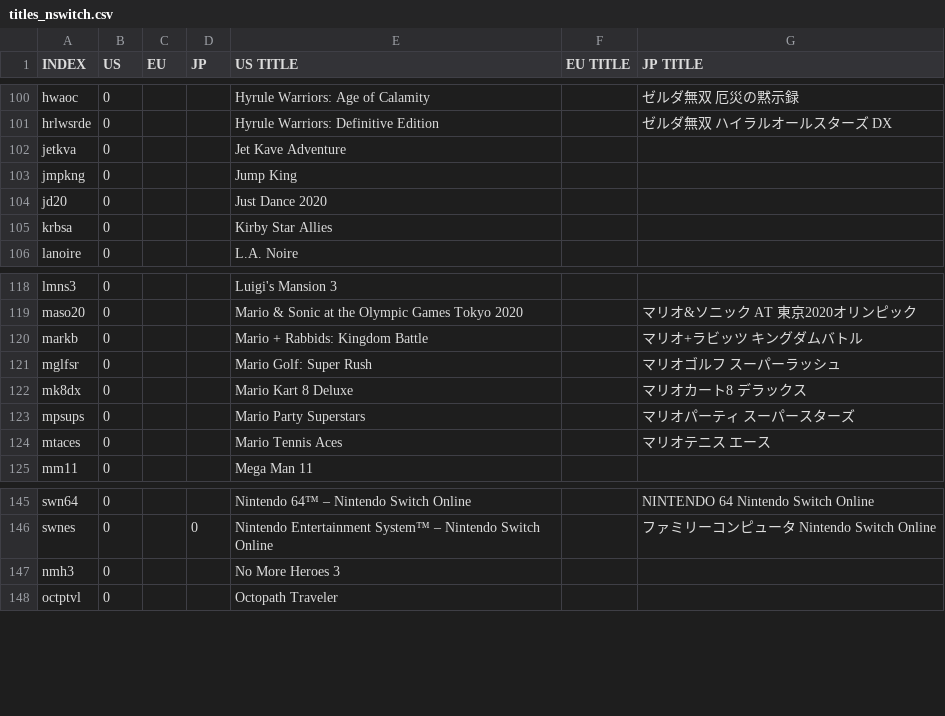
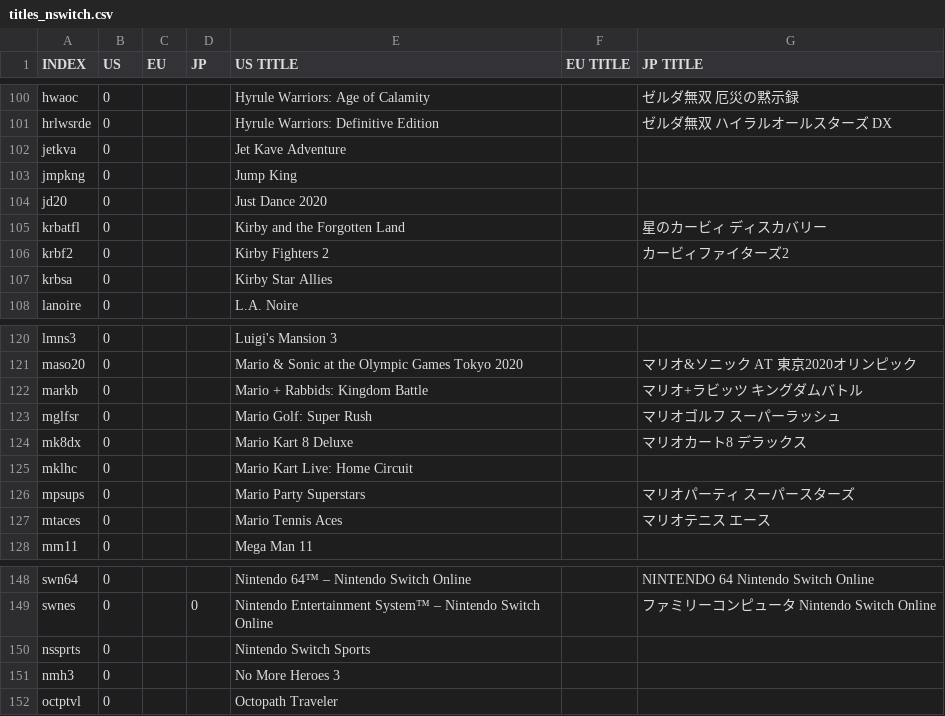
Before and after one commit to ninstar/Rich-Presence-U-DB, a CSV file: titles_nswitch.csv, drawn as a sheet; only a part is shown, gaps mark what is left out.

Commit message:
4 new Nintendo Switch titles
- Kirby and the Forgotten Land
- Kirby Fighters 2
- Mario Kart Live: Home Circuit
- Nintendo Switch Sports

```diff
--- a/titles_nswitch.csv
+++ b/titles_nswitch.csv
@@ -104,2 +104,4 @@ jmpkng,0,,,Jump King,,
 jd20,0,,,Just Dance 2020,,
+krbatfl,0,,,Kirby and the Forgotten Land,,星のカービィ ディスカバリー
+krbf2,0,,,Kirby Fighters 2,,カービィファイターズ2
 krbsa,0,,,Kirby Star Allies,,
@@ -122,2 +124,3 @@ mglfsr,0,,,Mario Golf: Super Rush,,マリオゴルフ スーパーラッシュ
 mk8dx,0,,,Mario Kart 8 Deluxe,,マリオカート8 デラックス
+mklhc,0,,,Mario Kart Live: Home Circuit,,
 mpsups,0,,,Mario Party Superstars,,マリオパーティ スーパースターズ
@@ -146,2 +149,3 @@ swn64,0,,,Nintendo 64™ – Nintendo Switch Online,,NINTENDO 64 Nintendo Switch
 swnes,0,,0,Nintendo Entertainment System™ – Nintendo Switch Online,,ファミリーコンピュータ Nintendo Switch Online
+nssprts,0,,,Nintendo Switch Sports,,
 nmh3,0,,,No More Heroes 3,,
```
